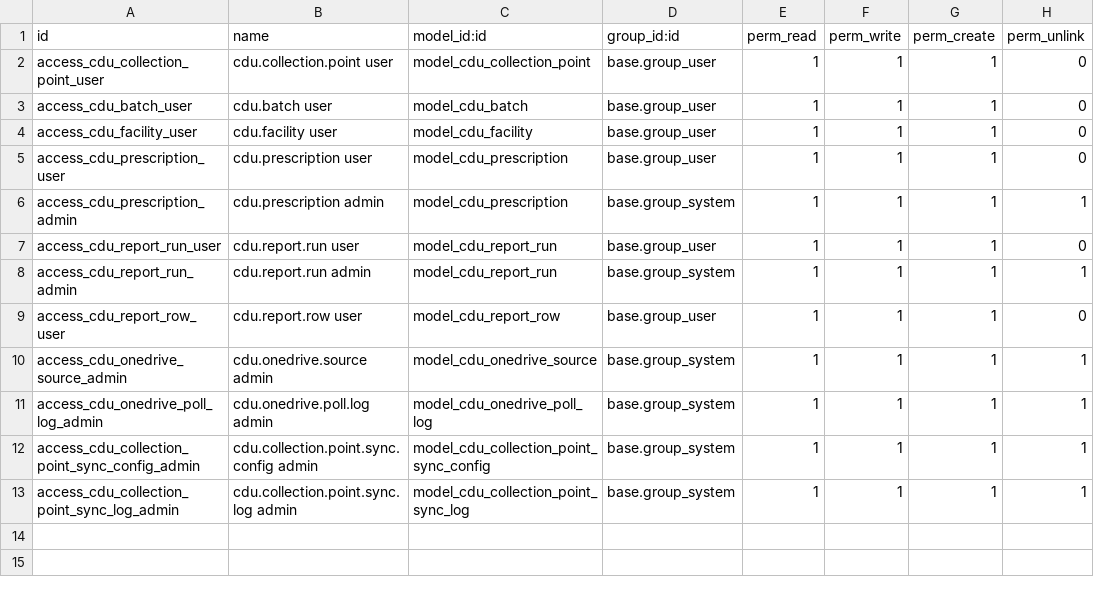
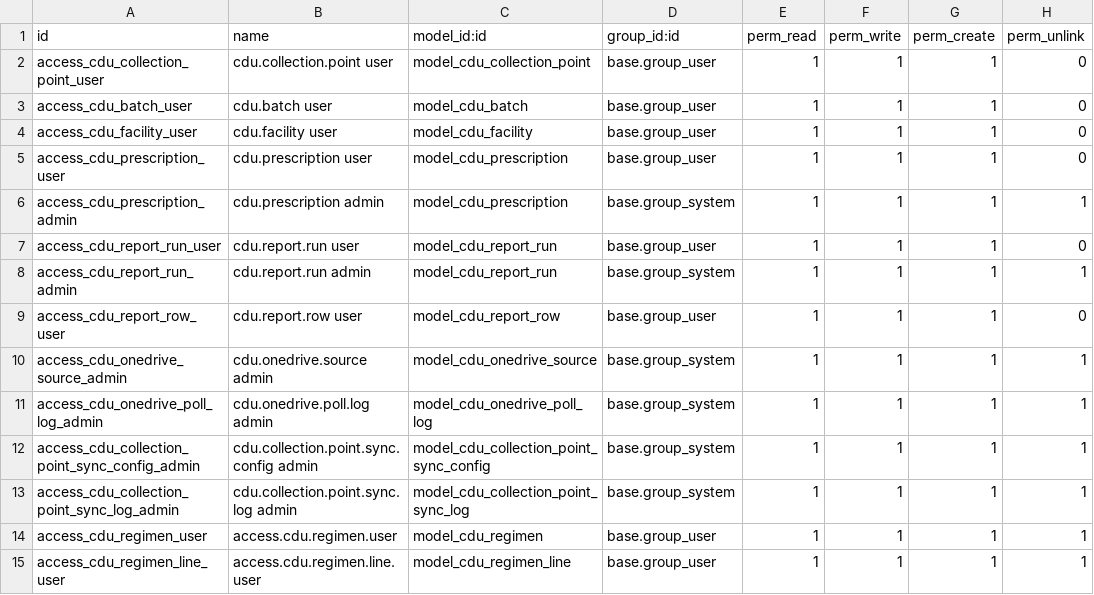
Before and after one commit to Bonolo-Health-CDU/bahmni-docker, a CSV file: bahmni-standard/extra-odoo-addons/cdu_prescription/security/ir.model.access.csv, drawn as a sheet.

Commit message:
Able to map prescribed products to regimen and show mapped regimen to prescription

```diff
--- a/bahmni-standard/extra-odoo-addons/cdu_prescription/security/ir.model.access.csv
+++ b/bahmni-standard/extra-odoo-addons/cdu_prescription/security/ir.model.access.csv
@@ -13 +13,3 @@ access_cdu_collection_point_sync_config_admin,cdu.collection.point.sync.config a
 access_cdu_collection_point_sync_log_admin,cdu.collection.point.sync.log admin,model_cdu_collection_point_sync_log,base.group_system,1,1,1,1
+access_cdu_regimen_user,access.cdu.regimen.user,model_cdu_regimen,base.group_user,1,1,1,1
+access_cdu_regimen_line_user,access.cdu.regimen.line.user,model_cdu_regimen_line,base.group_user,1,1,1,1
```
Also changed, not shown: 9 other files.
